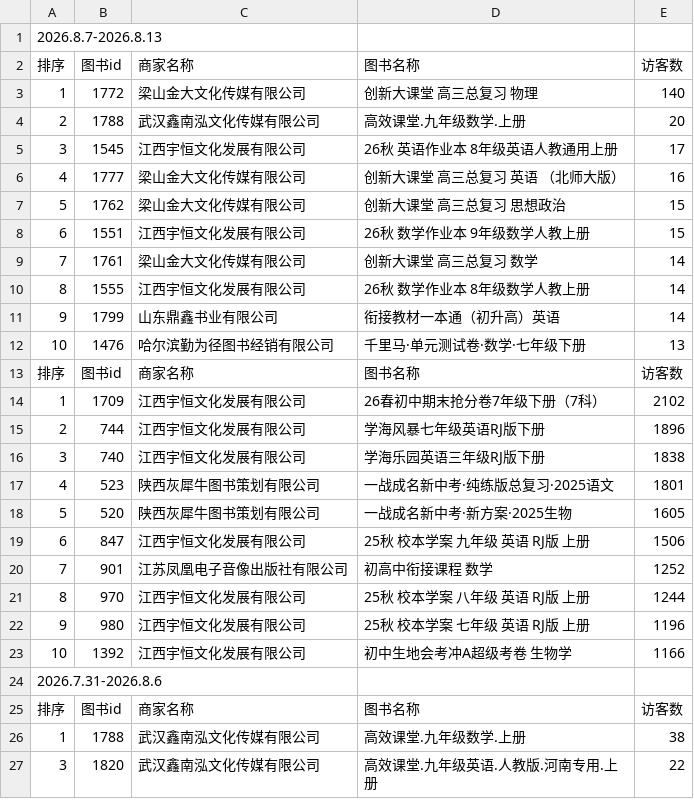
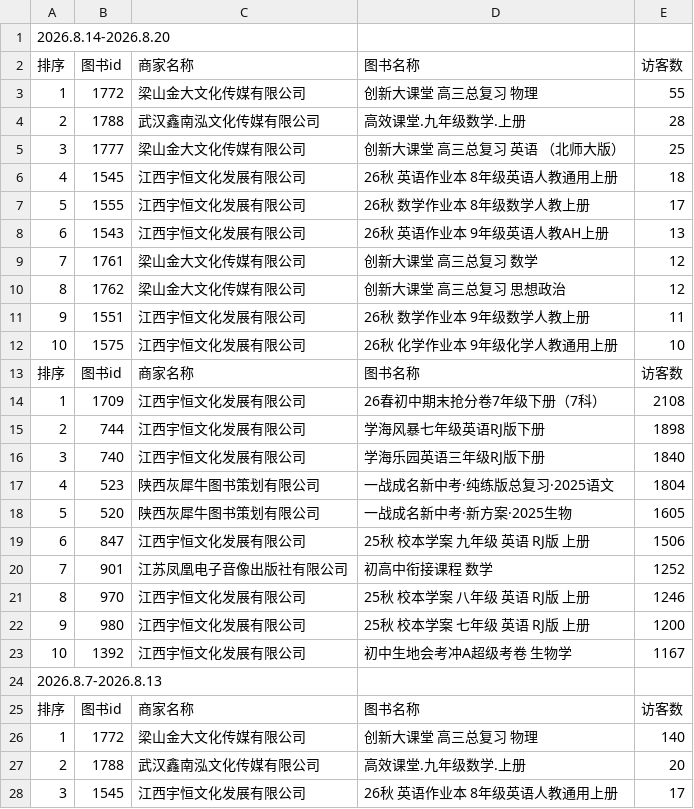
Before and after one commit to aee13131313/Dashboard, a CSV file: weeklyuvaibc.csv, drawn as a sheet; only a part is shown; the shorter side is filled out with more unchanged rows.

```diff
--- a/weeklyuvaibc.csv
+++ b/weeklyuvaibc.csv
@@ -1 +1,24 @@
+2026.8.14-2026.8.20,,,,
+排序,图书id,商家名称,图书名称,访客数
+1,1772,梁山金大文化传媒有限公司,创新大课堂 高三总复习 物理,55
+2,1788,武汉鑫南泓文化传媒有限公司,高效课堂.九年级数学.上册,28
+3,1777,梁山金大文化传媒有限公司,创新大课堂 高三总复习 英语 （北师大版）,25
+4,1545,江西宇恒文化发展有限公司,26秋 英语作业本 8年级英语人教通用上册,18
+5,1555,江西宇恒文化发展有限公司,26秋 数学作业本 8年级数学人教上册,17
+6,1543,江西宇恒文化发展有限公司,26秋 英语作业本 9年级英语人教AH上册,13
+7,1761,梁山金大文化传媒有限公司,创新大课堂 高三总复习 数学,12
+8,1762,梁山金大文化传媒有限公司,创新大课堂 高三总复习 思想政治,12
+9,1551,江西宇恒文化发展有限公司,26秋 数学作业本 9年级数学人教上册,11
+10,1575,江西宇恒文化发展有限公司,26秋 化学作业本 9年级化学人教通用上册,10
+排序,图书id,商家名称,图书名称,访客数
+1,1709,江西宇恒文化发展有限公司,26春初中期末抢分卷7年级下册（7科）,2108
+2,744,江西宇恒文化发展有限公司,学海风暴七年级英语RJ版下册,1898
+3,740,江西宇恒文化发展有限公司,学海乐园英语三年级RJ版下册,1840
+4,523,陕西灰犀牛图书策划有限公司,一战成名新中考·纯练版总复习·2025语文,1804
+5,520,陕西灰犀牛图书策划有限公司,一战成名新中考·新方案·2025生物,1605
+6,847,江西宇恒文化发展有限公司,25秋 校本学案 九年级 英语 RJ版 上册,1506
+7,901,江苏凤凰电子音像出版社有限公司,初高中衔接课程 数学,1252
+8,970,江西宇恒文化发展有限公司,25秋 校本学案  八年级 英语 RJ版 上册,1246
+9,980,江西宇恒文化发展有限公司,25秋 校本学案 七年级 英语 RJ版 上册,1200
+10,1392,江西宇恒文化发展有限公司,初中生地会考冲A超级考卷 生物学,1167
 2026.8.7-2026.8.13,,,,
```
Also changed, not shown: bookstore-weekly-merchant-ranking.csv, weekly.csv, 12 other files.
